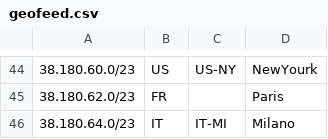
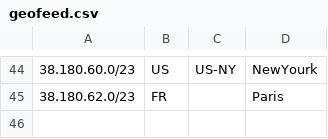
Before and after one commit to 3NT-COM/geofeed, a CSV file: geofeed.csv, drawn as a sheet; only a part is shown, gaps mark what is left out; the diff names each change by its address in the sheet, - before the commit and + after, or states it on an @@ line.

Commit message:
-- rem from /23 to Italy (fix to previous)

```diff
--- a/geofeed.csv
+++ b/geofeed.csv
-row 46: 38.180.64.0/23 | IT | IT-MI | Milano
```
